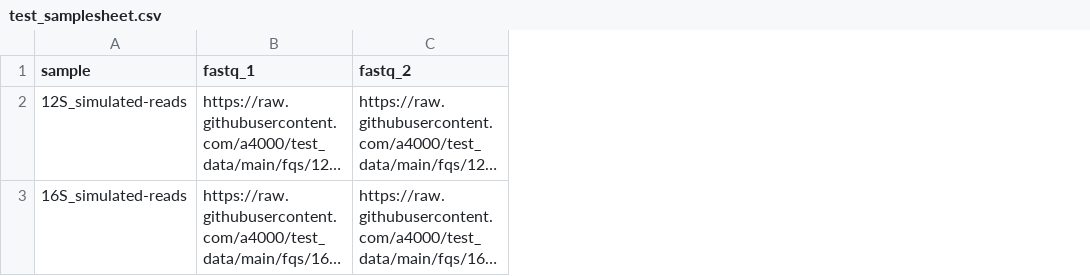
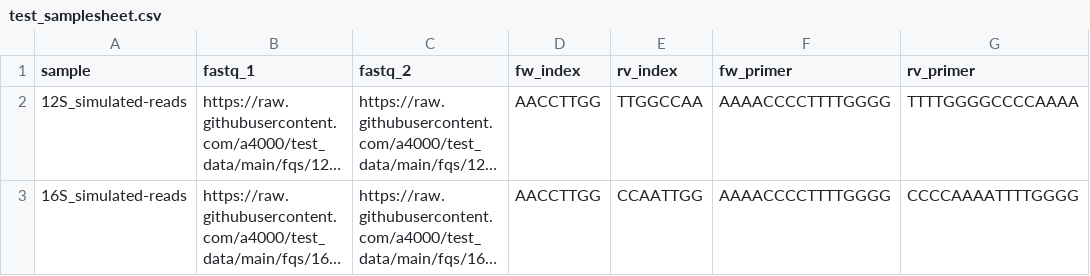
Before and after one commit to a4000/test_data, a CSV file: sample_sheets/test_samplesheet.csv, drawn as a sheet; long unchanged cells end in …; the diff names each change by its address in the sheet, - before the commit and + after, or states it on an @@ line.

Commit message:
added index/primers

```diff
--- a/sample_sheets/test_samplesheet.csv
+++ b/sample_sheets/test_samplesheet.csv
+column D (fw_index), rows 2-3: AACCTTGG | AACCTTGG
+column E (rv_index), rows 2-3: TTGGCCAA | CCAATTGG
+column F (fw_primer), rows 2-3: AAAACCCCTTTTGGGG | AAAACCCCTTTTGGGG
+column G (rv_primer), rows 2-3: TTTTGGGGCCCCAAAA | CCCCAAAATTTTGGGG
```
Also changed, not shown: 6 other files.
